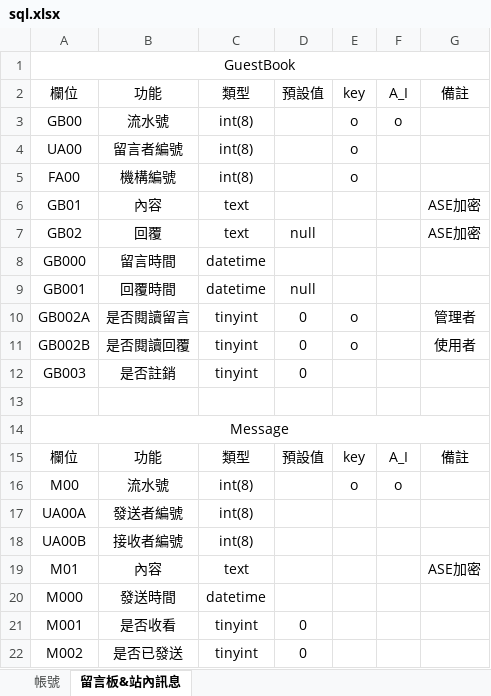
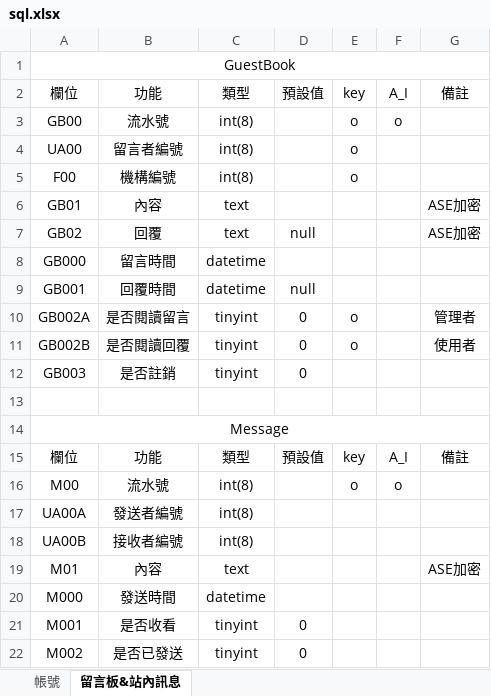
Before and after one commit to Emagu/LIVELY, an Excel workbook: sql.xlsx, sheet 留言板&站內訊息, drawn as a sheet; values as stored, in another font and other column widths than the file's, no borders; the diff names each change by its address in the sheet, - before the commit and + after, or states it on an @@ line.

```diff
--- a/sql.xlsx (sheet 留言板&站內訊息)
+++ b/sql.xlsx (sheet 留言板&站內訊息)
-A5: FA00
+A5: F00
```
Also changed, not shown: sheet 帳號, 10 other files.
